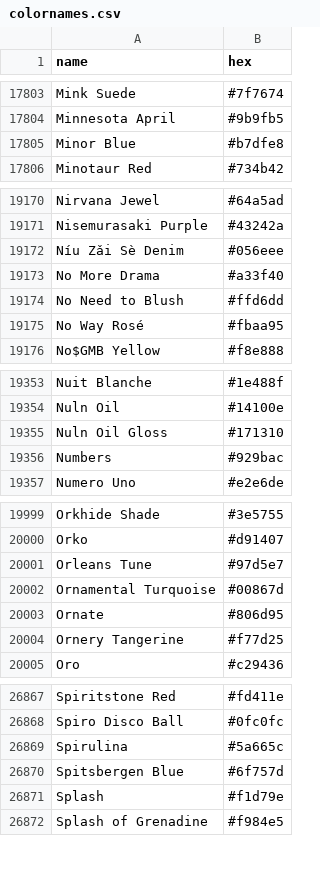
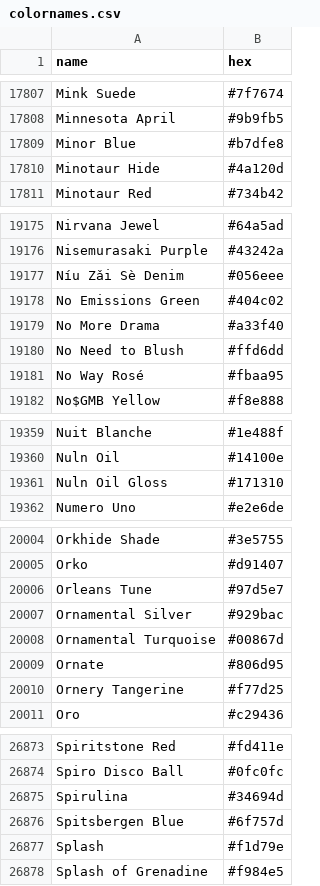
Before and after one commit to AnttiRask/col2hex2col, a CSV file: data-raw/colornames.csv, drawn as a sheet; only a part is shown, gaps mark what is left out; the diff covers the shown part only.

```diff
--- a/data-raw/colornames.csv
+++ b/data-raw/colornames.csv
@@ -17805,2 +17809,3 @@ Minnesota April,#9b9fb5
 Minor Blue,#b7dfe8
+Minotaur Hide,#4a120d
 Minotaur Red,#734b42
@@ -19172,2 +19177,3 @@ Nisemurasaki Purple,#43242a
 Níu Zǎi Sè Denim,#056eee
+No Emissions Green,#404c02
 No More Drama,#a33f40
@@ -19355,3 +19361,2 @@ Nuln Oil,#14100e
 Nuln Oil Gloss,#171310
-Numbers,#929bac
 Numero Uno,#e2e6de
@@ -20001,2 +20006,3 @@ Orko,#d91407
 Orleans Tune,#97d5e7
+Ornamental Silver,#929bac
 Ornamental Turquoise,#00867d
@@ -26868,3 +26874,3 @@ Spiritstone Red,#fd411e
 Spiro Disco Ball,#0fc0fc
-Spirulina,#5a665c
+Spirulina,#34694d
 Spitsbergen Blue,#6f757d
```
Also changed, not shown: 6 added rows elsewhere in this file, 1 other file.
